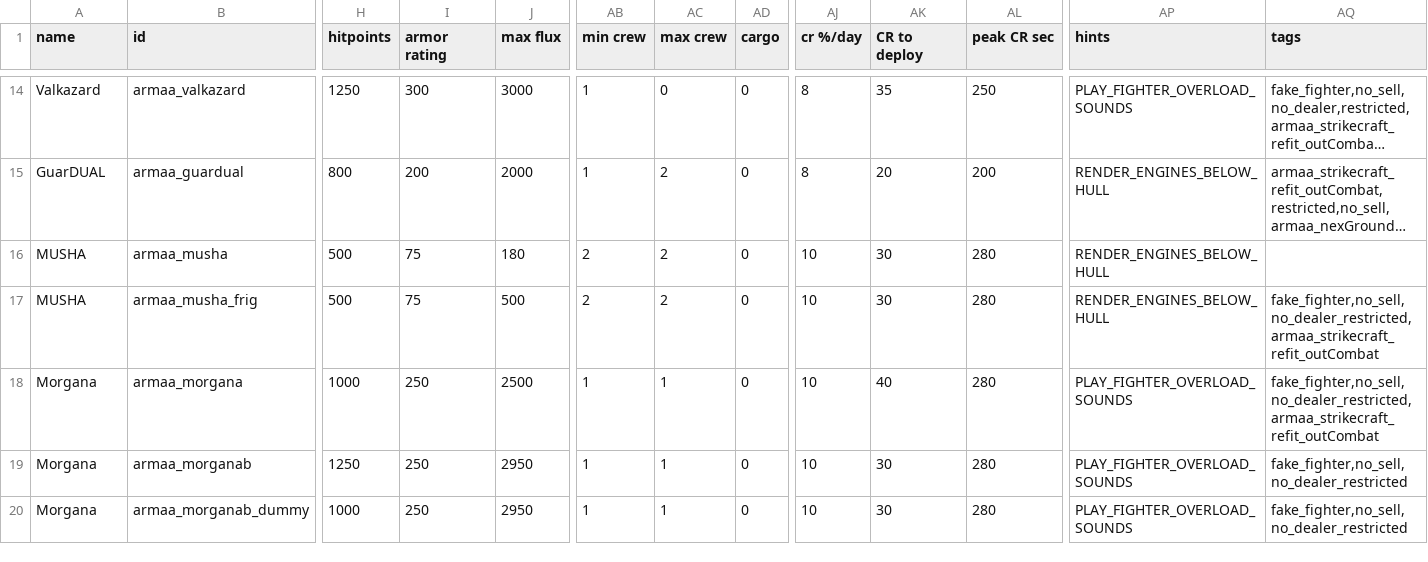
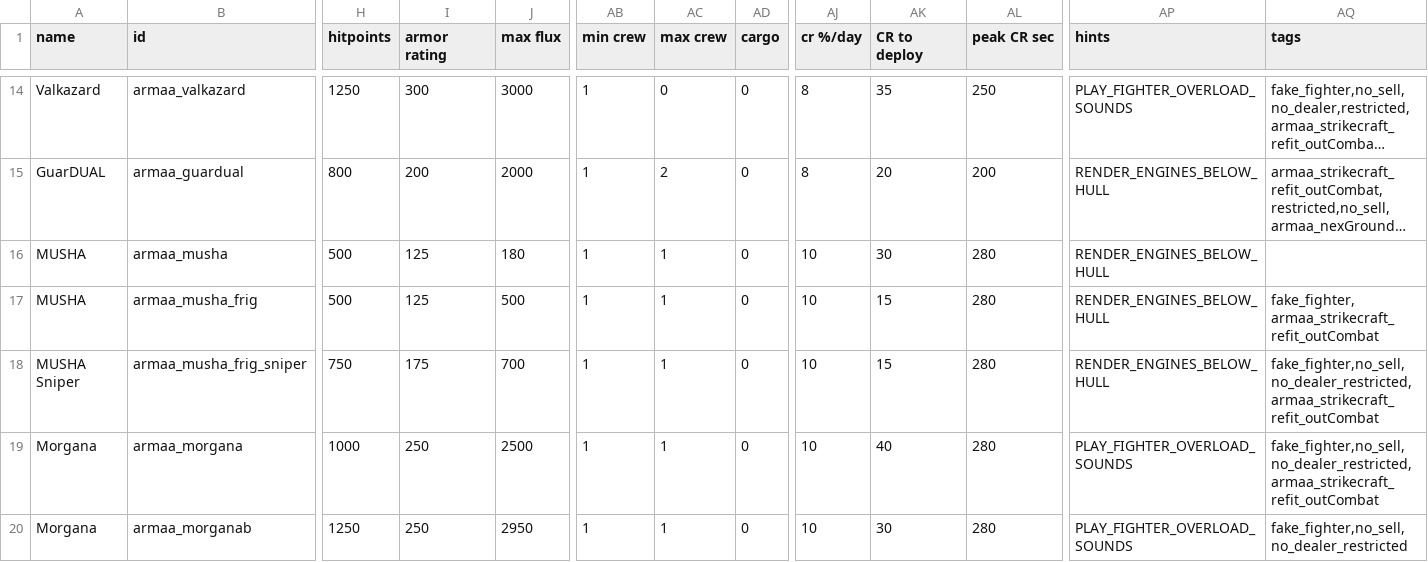
Before and after one commit to gomarz/SS-armaa, a CSV file: data/hulls/ship_data.csv, drawn as a sheet; only a part is shown, gaps mark what is left out; the shorter side is filled out with more unchanged rows; long unchanged cells end in …; rows hold the shown columns only; the diff names each change by its address in the sheet, - before the commit and + after, or states it on an @@ line.

```diff
--- a/data/hulls/ship_data.csv
+++ b/data/hulls/ship_data.csv
-I16:I17 (armor rating): 75
+I16:I17 (armor rating): 125
-AB16:AB17 (min crew): 2
+AB16:AB17 (min crew): 1
-AC16:AC17 (max crew): 2
+AC16:AC17 (max crew): 1
-AK17 (CR to deploy): 30
+AK17 (CR to deploy): 15
-AQ17 (tags): fake_fighter,no_sell,no_dealer_restricted,armaa_strikecraft_refit_outCombat
+AQ17 (tags): fake_fighter, armaa_strikecraft_refit_outCombat
+row 18: MUSHA Sniper | armaa_musha_frig_sniper | 750 | 175 | 700 | 1 | 1 | 0 | 10 | 15 | 280 | RENDER_ENGINES_BELOW_HULL | fake_fighter,no_sell,no_dealer_restricted,armaa_strikecraft_refit_outCombat
```
Also changed, not shown: data/hulls/wing_data.csv, data/shipsystems/ship_systems.csv, 37 other files.
